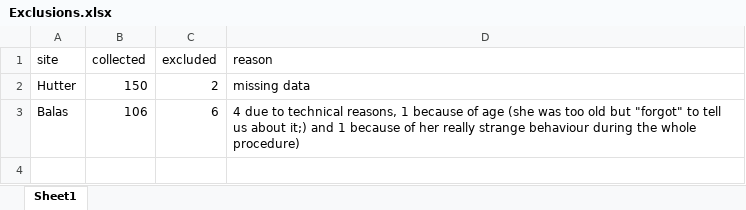
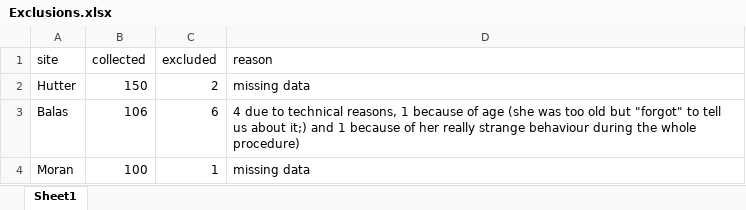
Before and after one commit to ianhussey/unconscious-ec-RRR, an Excel workbook: Exclusions.xlsx, sheet Sheet1, drawn as a sheet; values as stored, in another font and other column widths than the file's, no borders; the diff names each change by its address in the sheet, - before the commit and + after, or states it on an @@ line.

Commit message:
update exclusions

```diff
--- a/Exclusions.xlsx (sheet Sheet1)
+++ b/Exclusions.xlsx (sheet Sheet1)
+row 4: Moran | 100 | 1 | missing data
```
